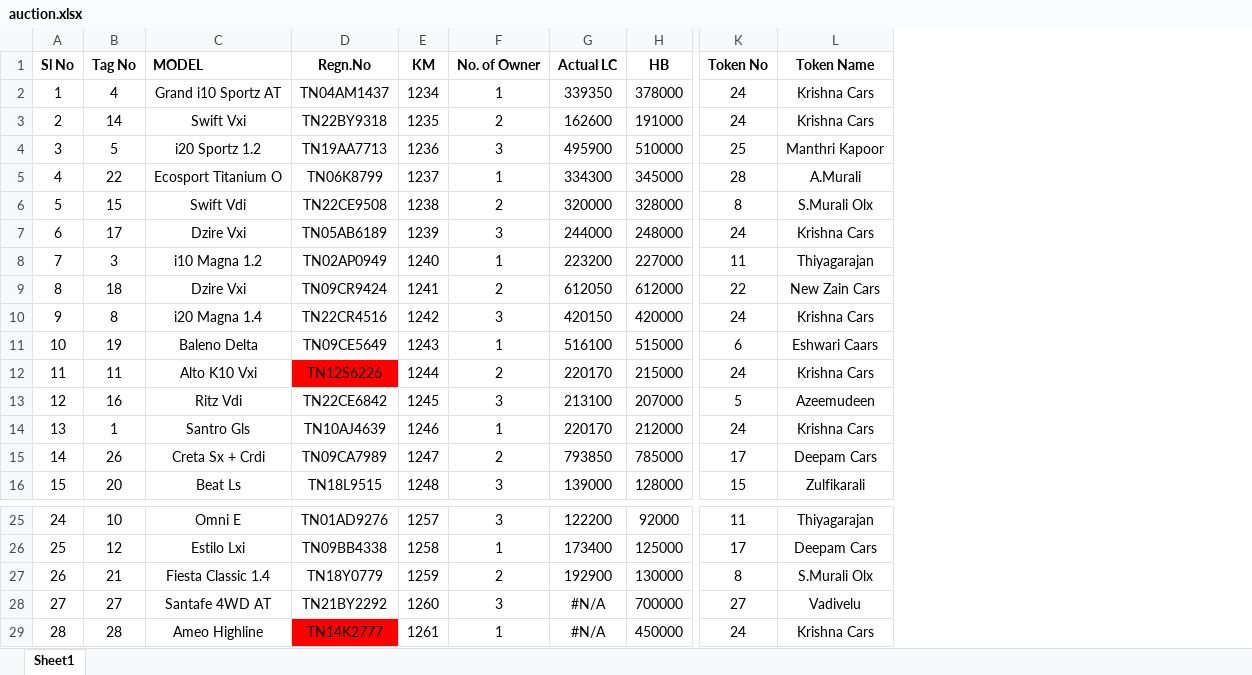
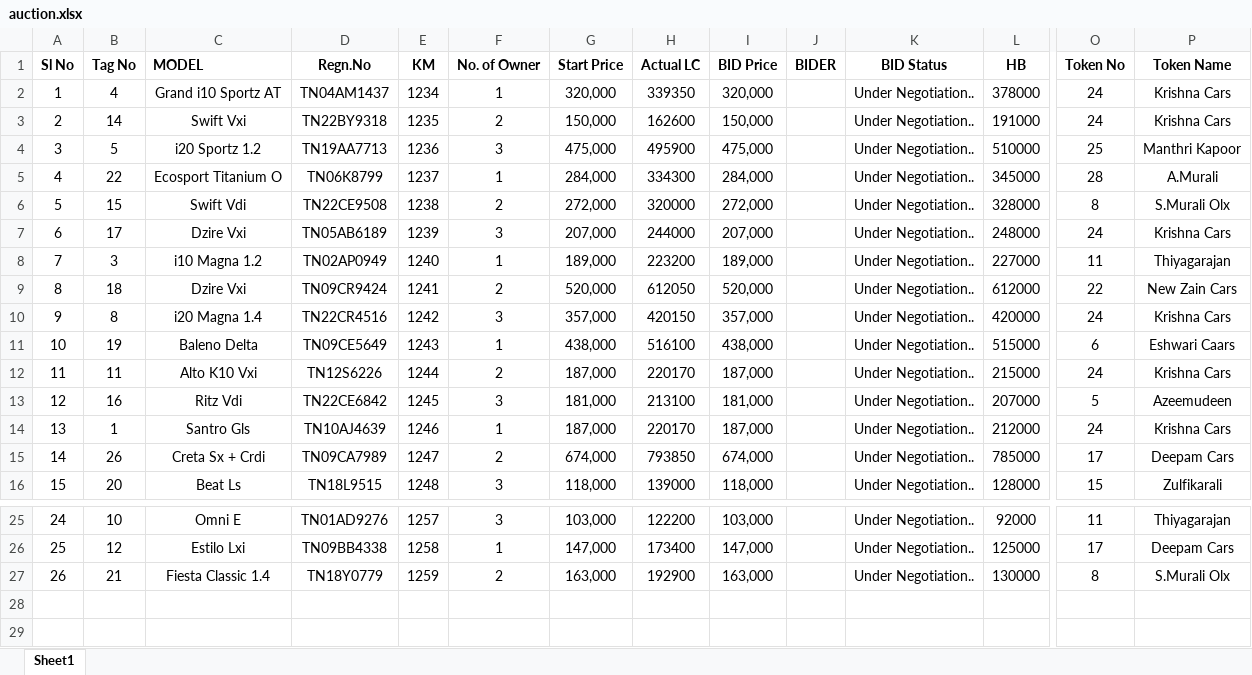
Before and after one commit to zzamy/auction, an Excel workbook: auction.xlsx, sheet Sheet1, drawn as a sheet; only a part is shown, gaps mark what is left out; values as stored, in another font and other column widths than the file's, no borders; removed rows and columns are numbered as before the commit, all else as after; rows hold the shown columns only; the diff names each change by its address in the sheet, - before the commit and + after, or states it on an @@ line.

Commit message:
Auction_V1.1

```diff
--- a/auction.xlsx (sheet Sheet1)
+++ b/auction.xlsx (sheet Sheet1)
+column G (Start Price), rows 2-16: 320,000 | 150,000 | 475,000 | 284,000 | 272,000 | 207,000 | 189,000 | 520,000 | 357,000 | 438,000 | 187,000 | 181,000 | 187,000 | 674,000 | 118,000; rows 25-27: 103,000 | 147,000 | 163,000
+column I (BID Price), rows 2-16: 320,000 | 150,000 | 475,000 | 284,000 | 272,000 | 207,000 | 189,000 | 520,000 | 357,000 | 438,000 | 187,000 | 181,000 | 187,000 | 674,000 | 118,000; rows 25-27: 103,000 | 147,000 | 163,000
+column J (BIDER), empty
+column K (BID Status), rows 2-16: all Under Negotiation..; rows 25-27: all Under Negotiation..
-D12 fill: #FF0000
+D12 fill: none
-row 28: 27 | 27 | Santafe 4WD AT | TN21BY2292 | 1260 | 3 | #N/A | 700000 | 27 | Vadivelu
-row 29: 28 | 28 | Ameo Highline | TN14K2777 | 1261 | 1 | #N/A | 450000 | 24 | Krishna Cars
```
Also changed, not shown: formulas that keep their value, 24 other files.
